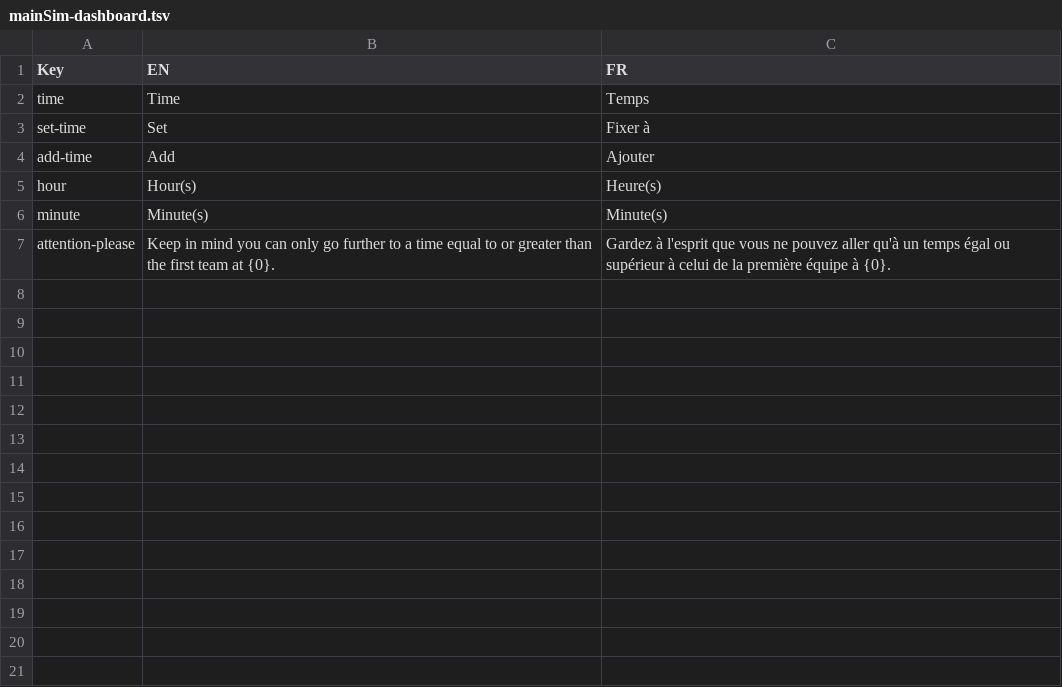
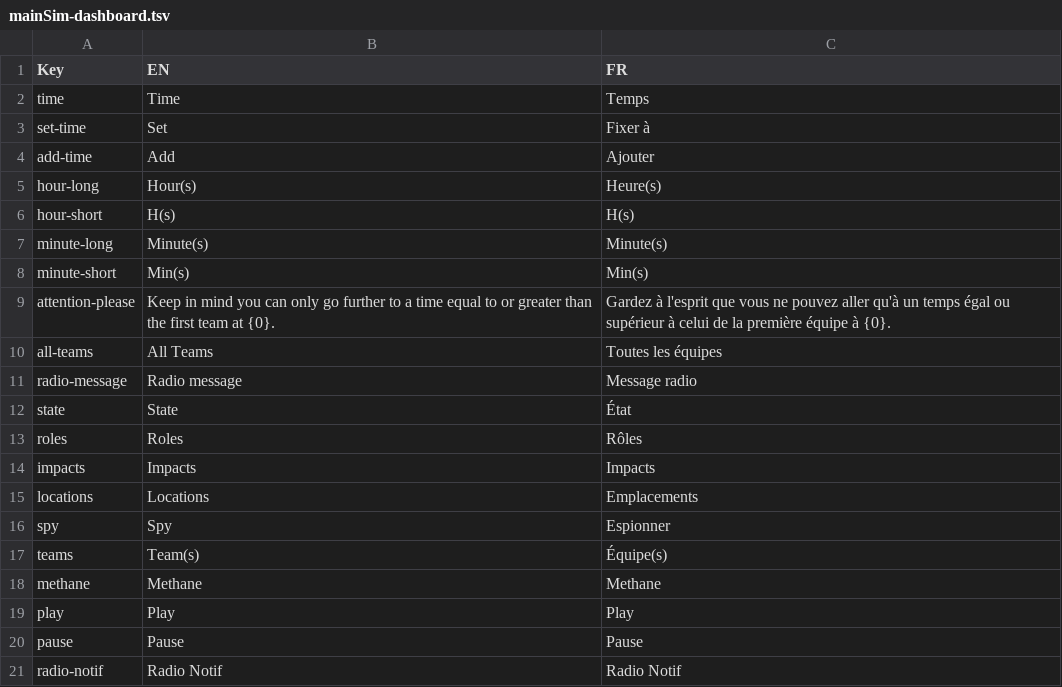
Before and after one commit to Heigvd/mimms, a TSV file: gameModel/files/translations/mainSim-dashboard.tsv, drawn as a sheet.

Commit message:
translation & radio button

```diff
--- a/gameModel/files/translations/mainSim-dashboard.tsv
+++ b/gameModel/files/translations/mainSim-dashboard.tsv
@@ -4,4 +4,18 @@ set-time	Set	Fixer à
 add-time	Add	Ajouter
-hour	Hour(s)	Heure(s)
-minute	Minute(s)	Minute(s)
+hour-long	Hour(s)	Heure(s)
+hour-short	H(s)	H(s)
+minute-long	Minute(s)	Minute(s)
+minute-short	Min(s)	Min(s)
 attention-please	Keep in mind you can only go further to a time equal to or greater than the first team at {0}.	Gardez à l'esprit que vous ne pouvez aller qu'à un temps égal ou supérieur à celui de la première équipe à {0}.
+all-teams	All Teams	Toutes les équipes
+radio-message	Radio message	Message radio
+state	State	État
+roles	Roles	Rôles
+impacts	Impacts	Impacts
+locations	Locations	Emplacements
+spy	Spy	Espionner
+teams	Team(s)	Équipe(s)
+methane	Methane	Methane
+play	Play	Play
+pause	Pause	Pause
+radio-notif	Radio  Notif	Radio  Notif
```
Also changed, not shown: 8 other files.
